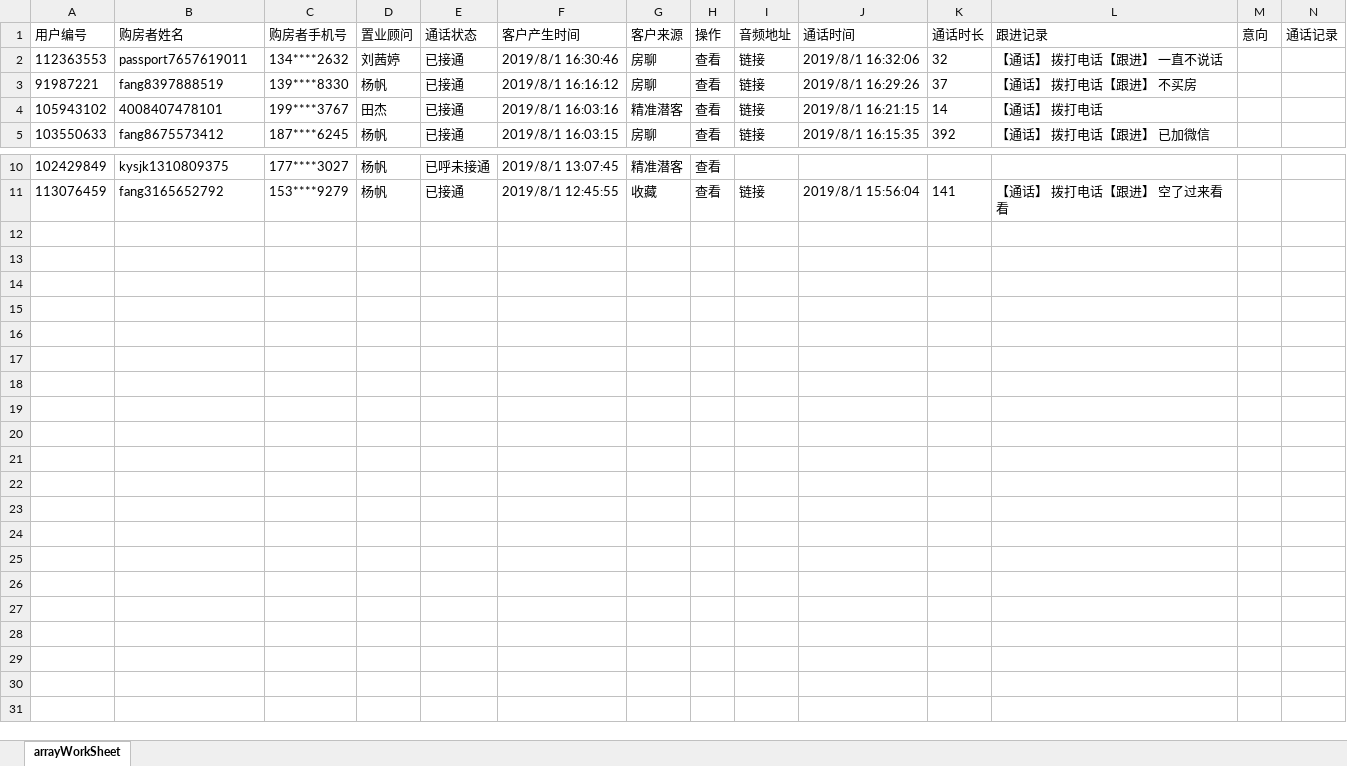
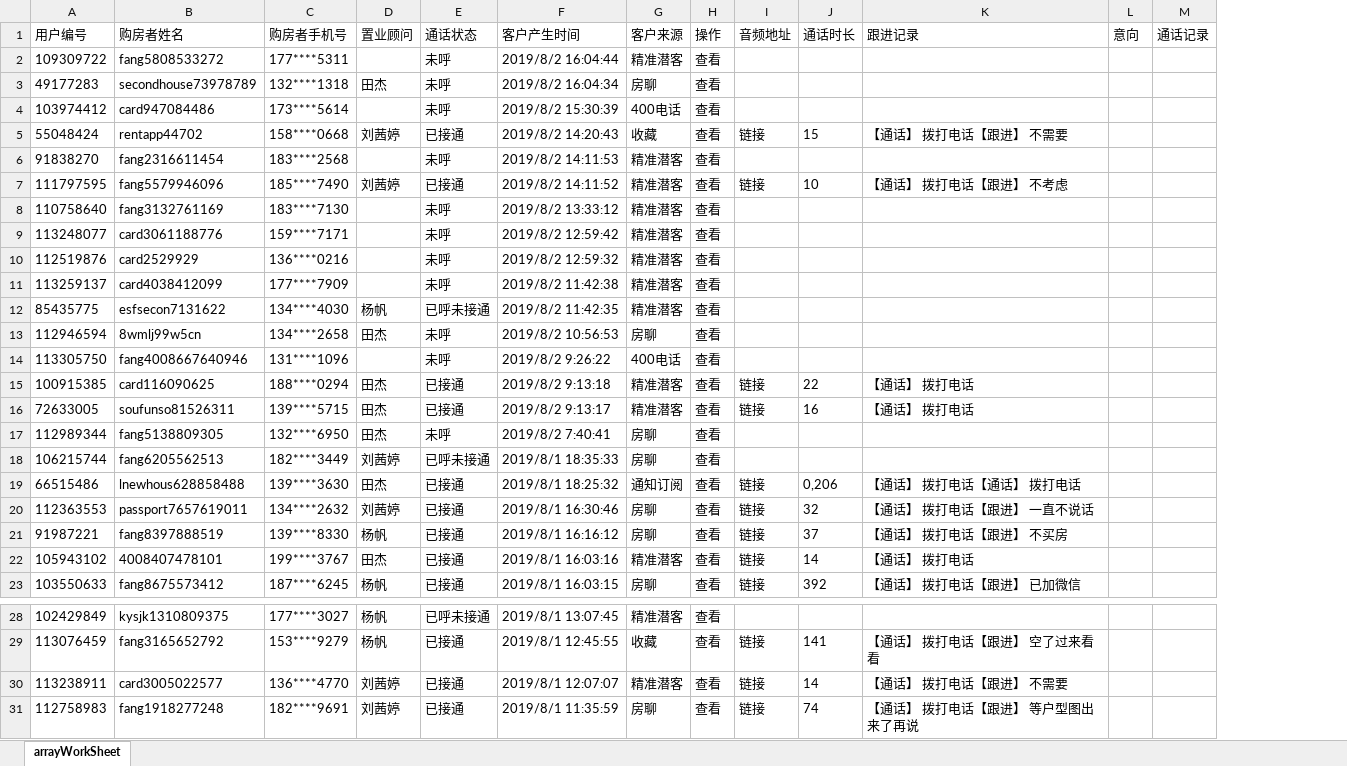
Before and after one commit to dxy2233/Steins-Gate, an Excel workbook: node/cc.xlsx, sheet arrayWorkSheet, drawn as a sheet; only a part is shown, gaps mark what is left out; values as stored, in another font and other column widths than the file's, no borders; removed rows and columns are numbered as before the commit, all else as after; the diff names each change by its address in the sheet, - before the commit and + after, or states it on an @@ line.

```diff
--- a/node/cc.xlsx (sheet arrayWorkSheet)
+++ b/node/cc.xlsx (sheet arrayWorkSheet)
-column J (通话时间), rows 2-5: 2019/8/1 16:32:06 | 2019/8/1 16:29:26 | 2019/8/1 16:21:15 | 2019/8/1 16:15:35; row 11: 2019/8/1 15:56:04
+row 2: 109309722 | fang5808533272 | 177****5311 |  | 未呼 | 2019/8/2 16:04:44 | 精准潜客 | 查看
+row 3: 49177283 | secondhouse73978789 | 132****1318 | 田杰 | 未呼 | 2019/8/2 16:04:34 | 房聊 | 查看
+row 4: 103974412 | card947084486 | 173****5614 |  | 未呼 | 2019/8/2 15:30:39 | 400电话 | 查看
+row 5: 55048424 | rentapp44702 | 158****0668 | 刘茜婷 | 已接通 | 2019/8/2 14:20:43 | 收藏 | 查看 | 链接 | 15 | 【通话】 拨打电话【跟进】 不需要
+row 6: 91838270 | fang2316611454 | 183****2568 |  | 未呼 | 2019/8/2 14:11:53 | 精准潜客 | 查看
+row 7: 111797595 | fang5579946096 | 185****7490 | 刘茜婷 | 已接通 | 2019/8/2 14:11:52 | 精准潜客 | 查看 | 链接 | 10 | 【通话】 拨打电话【跟进】 不考虑
+row 8: 110758640 | fang3132761169 | 183****7130 |  | 未呼 | 2019/8/2 13:33:12 | 精准潜客 | 查看
+row 9: 113248077 | card3061188776 | 159****7171 |  | 未呼 | 2019/8/2 12:59:42 | 精准潜客 | 查看
+row 10: 112519876 | card2529929 | 136****0216 |  | 未呼 | 2019/8/2 12:59:32 | 精准潜客 | 查看
+row 11: 113259137 | card4038412099 | 177****7909 |  | 未呼 | 2019/8/2 11:42:38 | 精准潜客 | 查看
+row 12: 85435775 | esfsecon7131622 | 134****4030 | 杨帆 | 已呼未接通 | 2019/8/2 11:42:35 | 精准潜客 | 查看
+row 13: 112946594 | 8wmlj99w5cn | 134****2658 | 田杰 | 未呼 | 2019/8/2 10:56:53 | 房聊 | 查看
+row 14: 113305750 | fang4008667640946 | 131****1096 |  | 未呼 | 2019/8/2 9:26:22 | 400电话 | 查看
+row 15: 100915385 | card116090625 | 188****0294 | 田杰 | 已接通 | 2019/8/2 9:13:18 | 精准潜客 | 查看 | 链接 | 22 | 【通话】 拨打电话
+row 16: 72633005 | soufunso81526311 | 139****5715 | 田杰 | 已接通 | 2019/8/2 9:13:17 | 精准潜客 | 查看 | 链接 | 16 | 【通话】 拨打电话
+row 17: 112989344 | fang5138809305 | 132****6950 | 田杰 | 未呼 | 2019/8/2 7:40:41 | 房聊 | 查看
+row 18: 106215744 | fang6205562513 | 182****3449 | 刘茜婷 | 已呼未接通 | 2019/8/1 18:35:33 | 房聊 | 查看
+row 19: 66515486 | lnewhous628858488 | 139****3630 | 田杰 | 已接通 | 2019/8/1 18:25:32 | 通知订阅 | 查看 | 链接 | 0,206 | 【通话】 拨打电话【通话】 拨打电话
+row 30: 113238911 | card3005022577 | 136****4770 | 刘茜婷 | 已接通 | 2019/8/1 12:07:07 | 精准潜客 | 查看 | 链接 | 14 | 【通话】 拨打电话【跟进】 不需要
+row 31: 112758983 | fang1918277248 | 182****9691 | 刘茜婷 | 已接通 | 2019/8/1 11:35:59 | 房聊 | 查看 | 链接 | 74 | 【通话】 拨打电话【跟进】 等户型图出来了再说
```
Also changed, not shown: 3 other files.
